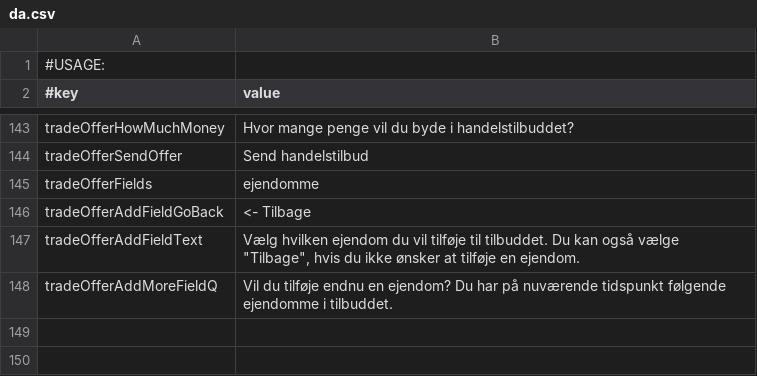
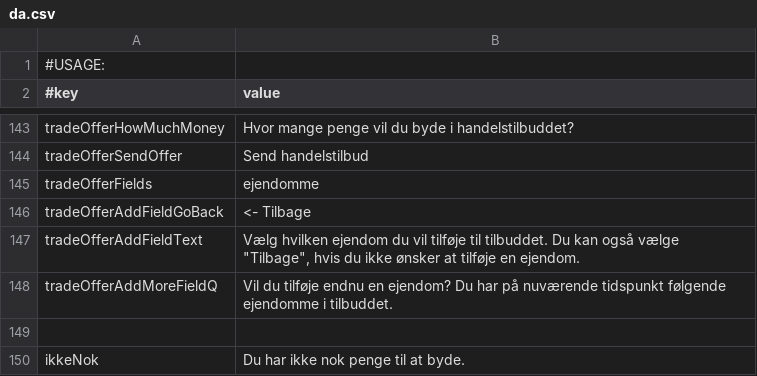
Before and after one commit to Magnusrk/G16.Matador, a CSV file: src/main/resources/LanguagePacks/da.csv, drawn as a sheet; only a part is shown, gaps mark what is left out; the diff names each change by its address in the sheet, - before the commit and + after, or states it on an @@ line.

```diff
--- a/src/main/resources/LanguagePacks/da.csv
+++ b/src/main/resources/LanguagePacks/da.csv
+row 149: (empty)
+row 150: ikkeNok | Du har ikke nok penge til at byde.
```
Also changed, not shown: 1 other file.
